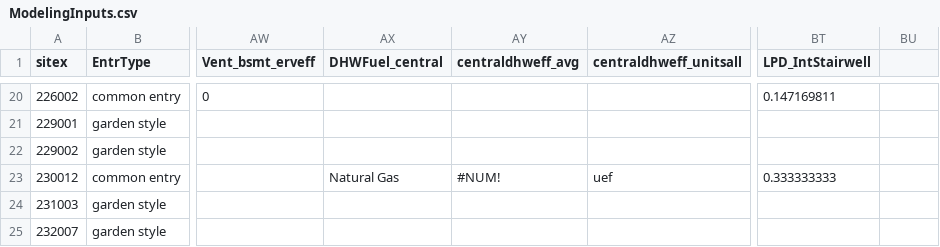
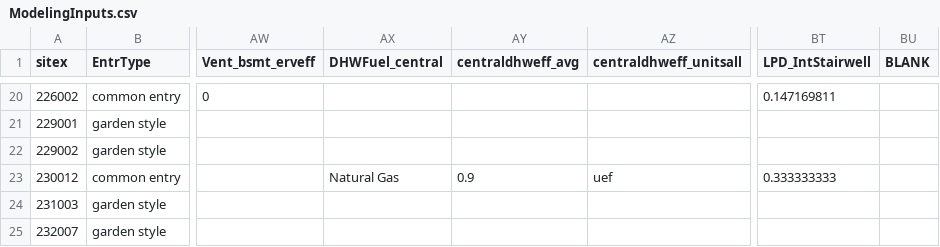
Before and after one commit to EcotopeResearch/DOE_LRMF, a CSV file: DCI_to_EnergyPlus/ModelingInputs.csv, drawn as a sheet; only a part is shown, gaps mark what is left out; the diff names each change by its address in the sheet, - before the commit and + after, or states it on an @@ line.

```diff
--- a/DCI_to_EnergyPlus/ModelingInputs.csv
+++ b/DCI_to_EnergyPlus/ModelingInputs.csv
-BU1: (empty)
+BU1: BLANK
-AY23 (centraldhweff_avg): #NUM!
+AY23 (centraldhweff_avg): 0.9
```
Also changed, not shown: jEplus/create/commonBsmt.csv, 13 other files.
